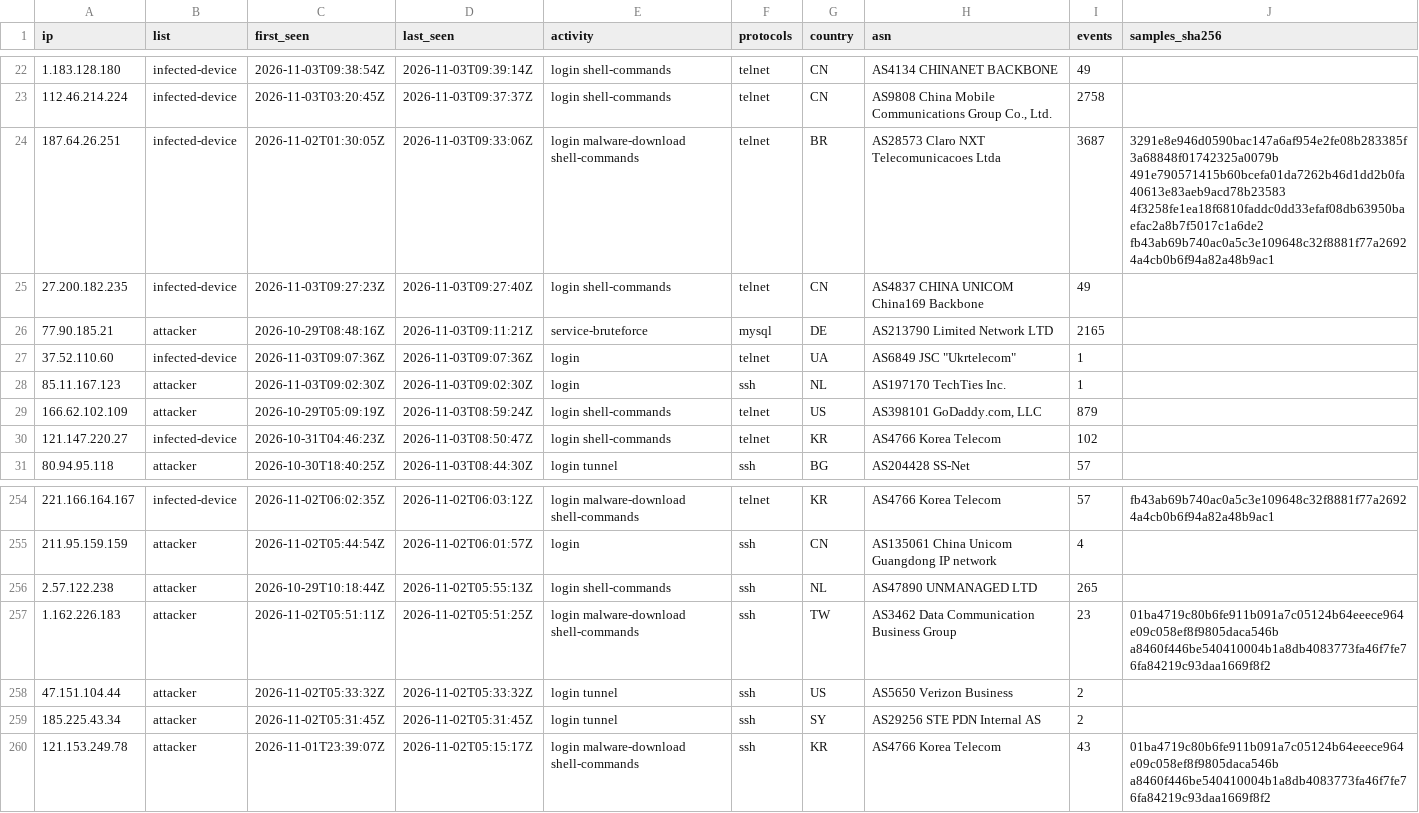
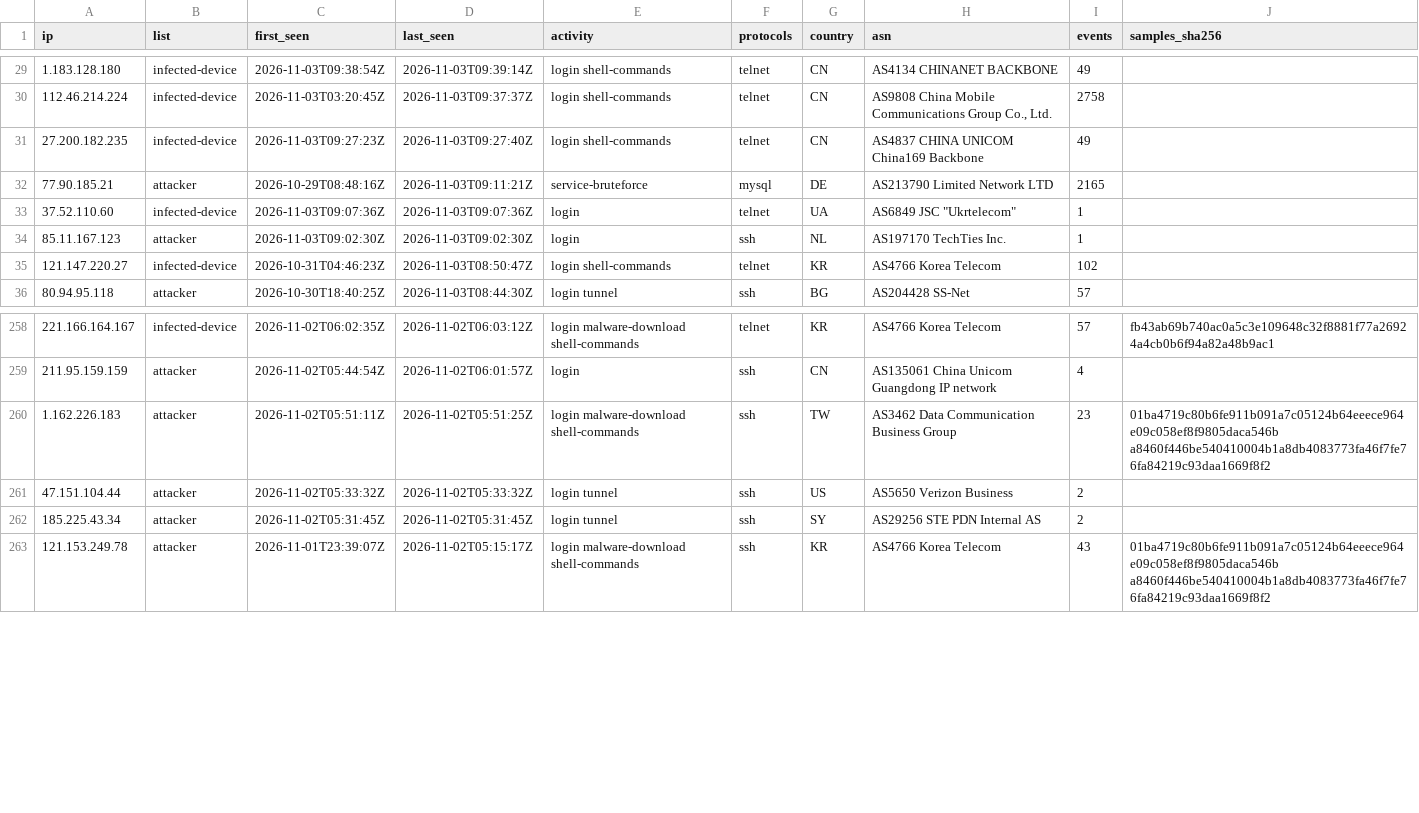
Before and after one commit to 0x1-so/honeypot-blocklist, a CSV file: attackers.csv, drawn as a sheet; only a part is shown, gaps mark what is left out; removed rows and columns are numbered as before the commit, all else as after; the diff covers the shown part only; the diff names each change by its address in the sheet, - before the commit and + after, or states it on an @@ line.

Commit message:
feed: 691 attackers, 553 infected devices (2026-11-03T12:02:19Z)

```diff
--- a/attackers.csv
+++ b/attackers.csv
-row 24: 187.64.26.251 | infected-device | 2026-11-02T01:30:05Z | 2026-11-03T09:33:06Z | login malware-download shell-commands | telnet | BR | AS28573 Claro NXT Telecomunicacoes Ltda | 3687 | 3291e8e946d0590bac147a6af954e2fe08b283385f3a68848f01742325a0079b 491e790571415b60bcefa01da7262b46d1dd2b0fa40613e83aeb9acd78b23583 4f3258fe1ea18f6810faddc0dd33efaf08db63950baefac2a8b7f5017c1a6de2 fb43ab69b740ac0a5c3e109648c32f8881f77a26924a4cb0b6f94a82a48b9ac1
-row 29: 166.62.102.109 | attacker | 2026-10-29T05:09:19Z | 2026-11-03T08:59:24Z | login shell-commands | telnet | US | AS398101 GoDaddy.com, LLC | 879
-row 256: 2.57.122.238 | attacker | 2026-10-29T10:18:44Z | 2026-11-02T05:55:13Z | login shell-commands | ssh | NL | AS47890 UNMANAGED LTD | 265
```
Also changed, not shown: 11 added rows, 5 removed rows and 10 edited cells elsewhere in this file, 5 other files.
